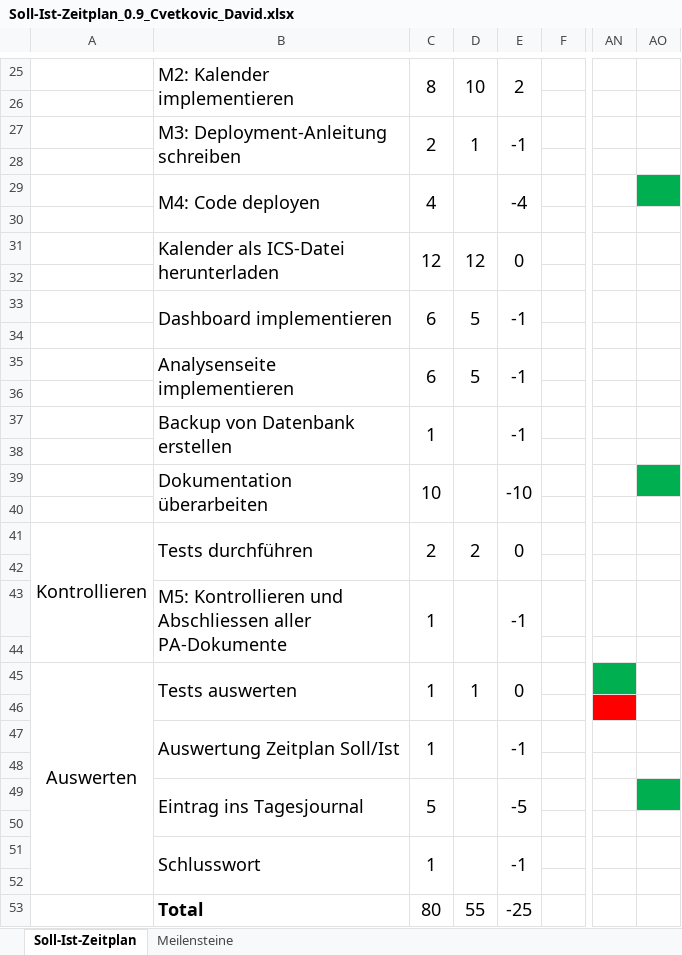
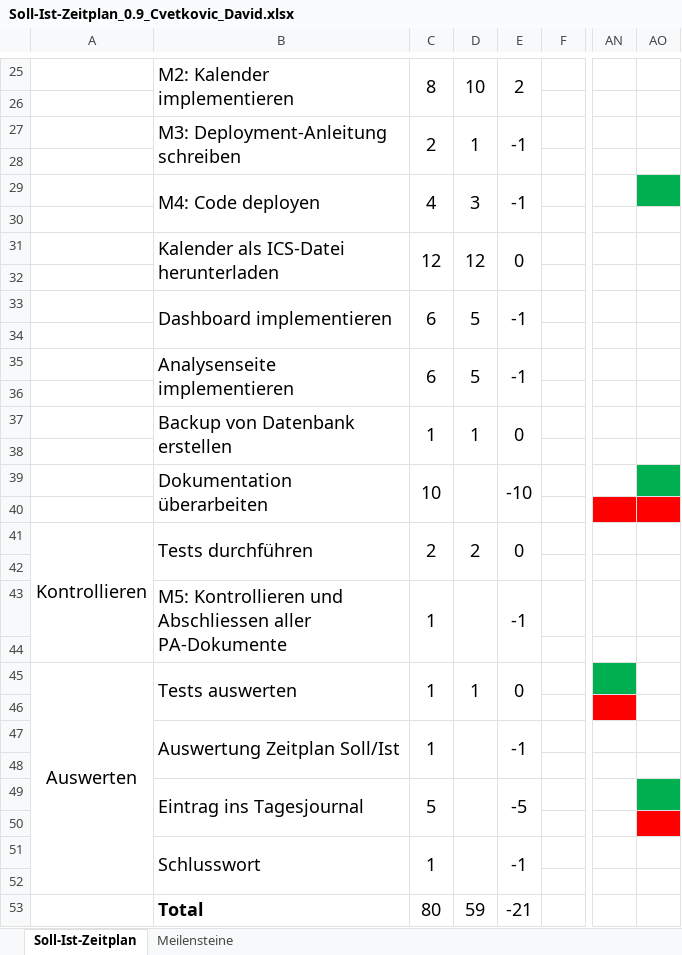
Before and after one commit to DC2305/Fussball-Webapplikation, an Excel workbook: 09_Tag 09/Soll-Ist-Zeitplan_0.9_Cvetkovic_David.xlsx, sheet Soll-Ist-Zeitplan, drawn as a sheet; only a part is shown, gaps mark what is left out; values as stored, in another font and other column widths than the file's, no borders; the diff names each change by its address in the sheet, - before the commit and + after, or states it on an @@ line.

```diff
--- a/09_Tag 09/Soll-Ist-Zeitplan_0.9_Cvetkovic_David.xlsx (sheet Soll-Ist-Zeitplan)
+++ b/09_Tag 09/Soll-Ist-Zeitplan_0.9_Cvetkovic_David.xlsx (sheet Soll-Ist-Zeitplan)
-D29: (empty)
+D29: 3
-E29: -4
+E29: -1
-D37: (empty)
+D37: 1
-E37: -1
+E37: 0
-AN40:AO40 fill: none
+AN40:AO40 fill: #FF0000
-AO50 fill: none
+AO50 fill: #FF0000
-D53: 55
+D53: 59
-E53: -25
+E53: -21
```
Also changed, not shown: 09_Tag 09/PA-Arbeitszeiten_0.9_Cvetkovic_David.xlsx, 2 other files.
